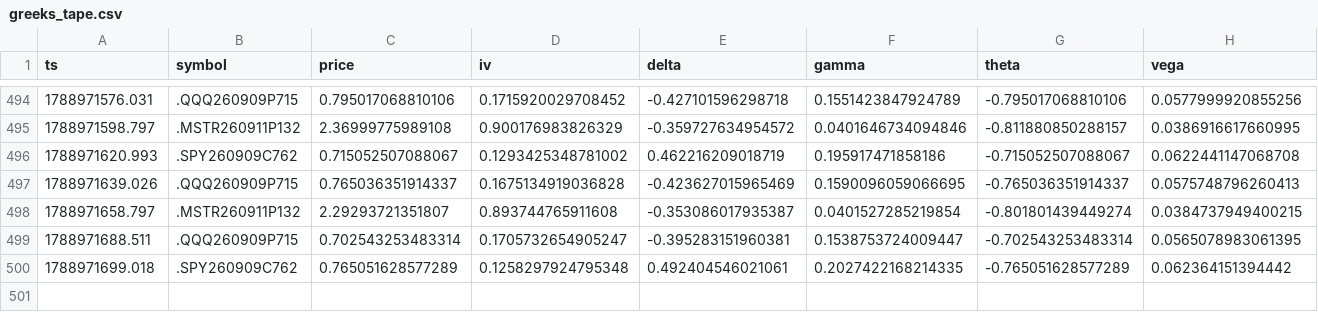
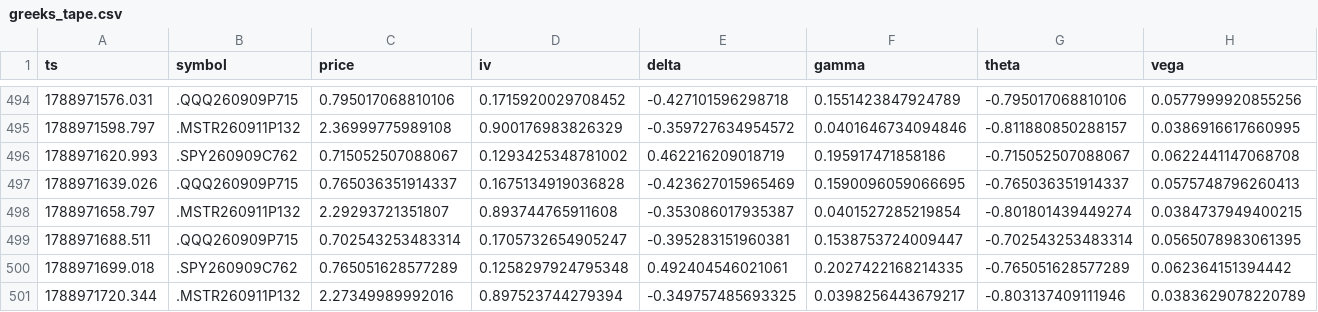
Before and after one commit to giancuffaro/discord-sniper, a CSV file: greeks_tape.csv, drawn as a sheet; only a part is shown, gaps mark what is left out; rows hold the shown columns only; the diff names each change by its address in the sheet, - before the commit and + after, or states it on an @@ line.

```diff
--- a/greeks_tape.csv
+++ b/greeks_tape.csv
+row 501: 1788971720.344 | .MSTR260911P132 | 2.27349989992016 | 0.897523744279394 | -0.349757485693325 | 0.0398256443679217 | -0.803137409111946 | 0.0383629078220789
```
Also changed, not shown: 3 other files.
